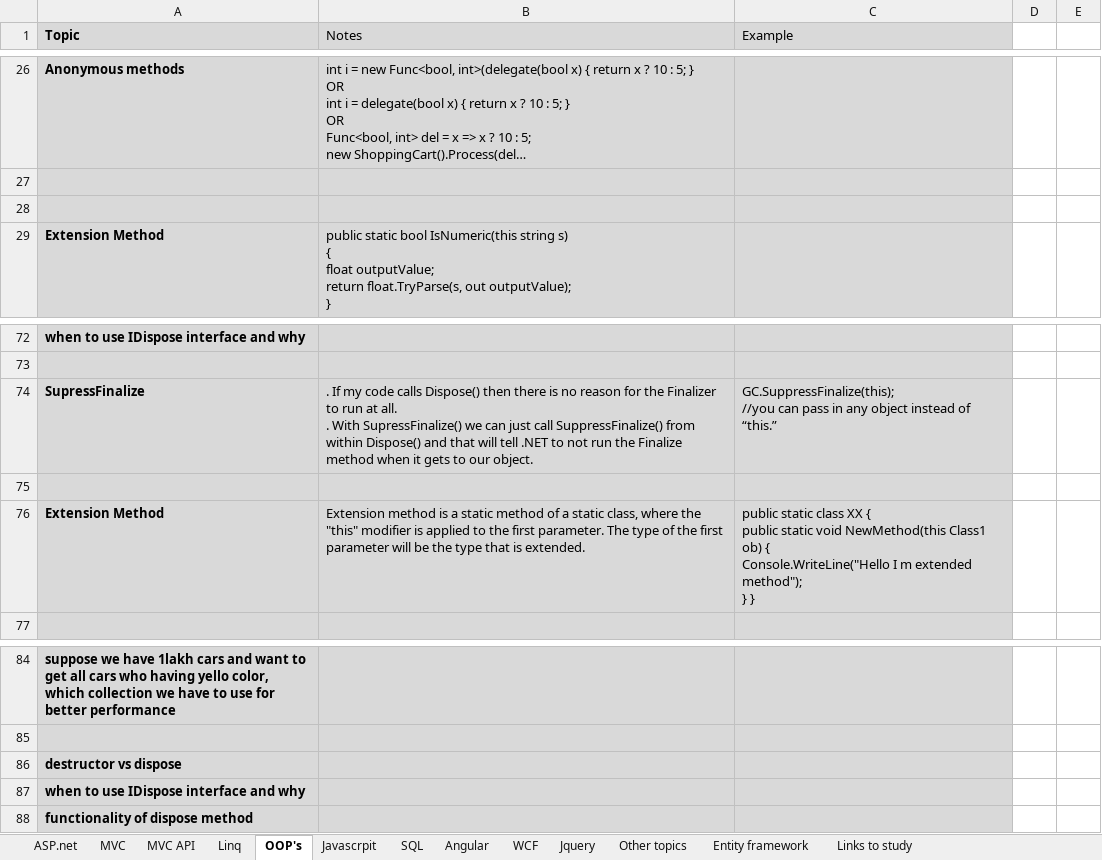
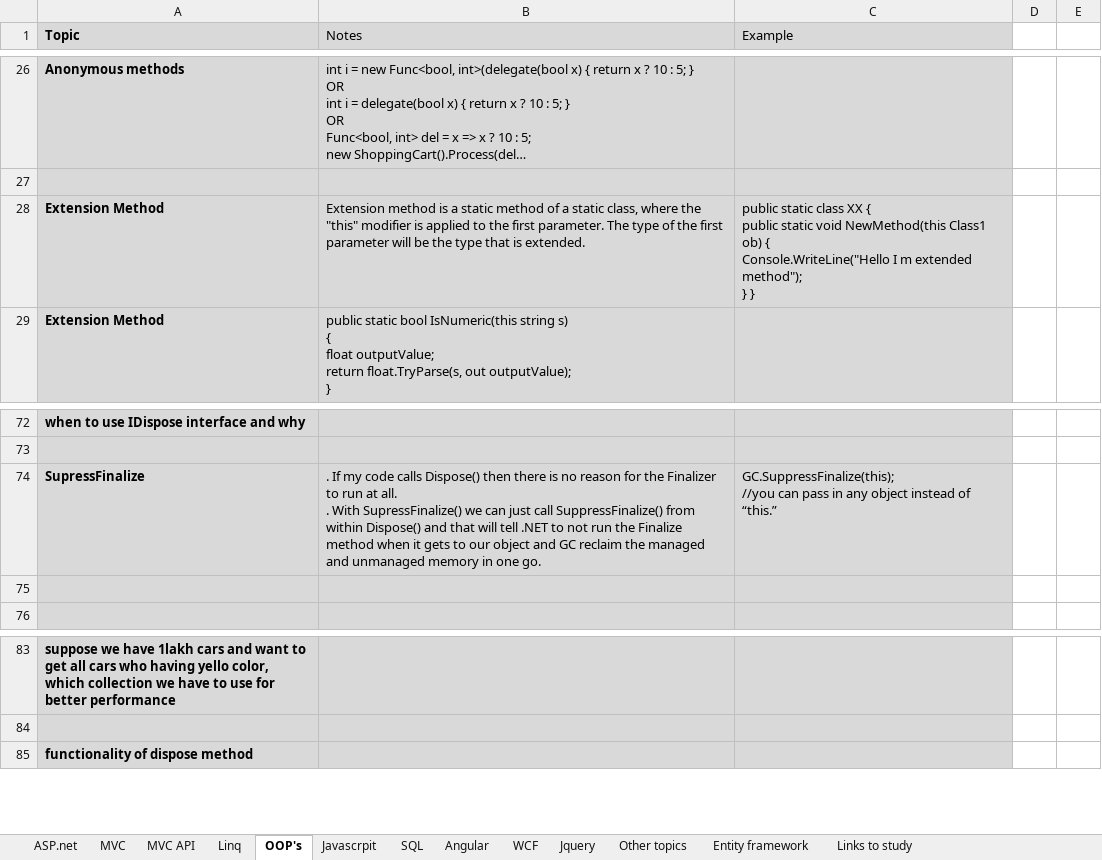
Before and after one commit to SameerBowade/Documents, an Excel workbook: Quick Notes.xlsx, sheet OOP's, drawn as a sheet; only a part is shown, gaps mark what is left out; long unchanged cells end in …; values as stored, in another font and other column widths than the file's, no borders; removed rows and columns are numbered as before the commit, all else as after; ↵ is a line break in a cell; the diff names each change by its address in the sheet, - before the commit and + after, or states it on an @@ line.

Commit message:
Add files via upload

```diff
--- a/Quick Notes.xlsx (sheet OOP's)
+++ b/Quick Notes.xlsx (sheet OOP's)
-row 28: (empty)
+row 28: Extension Method | Extension method is a static method of a static class, where the "this" modifier is applied to the first parameter. The type of the first parameter will be the type that is extended. | public static class XX { ↵ public static void NewMethod(this Class1 ob) { ↵ Console.WriteLine("Hello I m extended method"); ↵ } }
-B74 (Notes): …to our object.
+B74 (Notes): …to our object and GC reclaim the managed and unmanaged memory in one go.
-row 76: Extension Method | Extension method is a static method of a static class, where the "this" modifier is applied to the first parameter. The type of the first parameter will be the type that is extended. | public static class XX { ↵ public static void NewMethod(this Class1 ob) { ↵ Console.WriteLine("Hello I m extended method"); ↵ } }
-row 86: destructor vs dispose
-row 87: when to use IDispose interface and why
```
